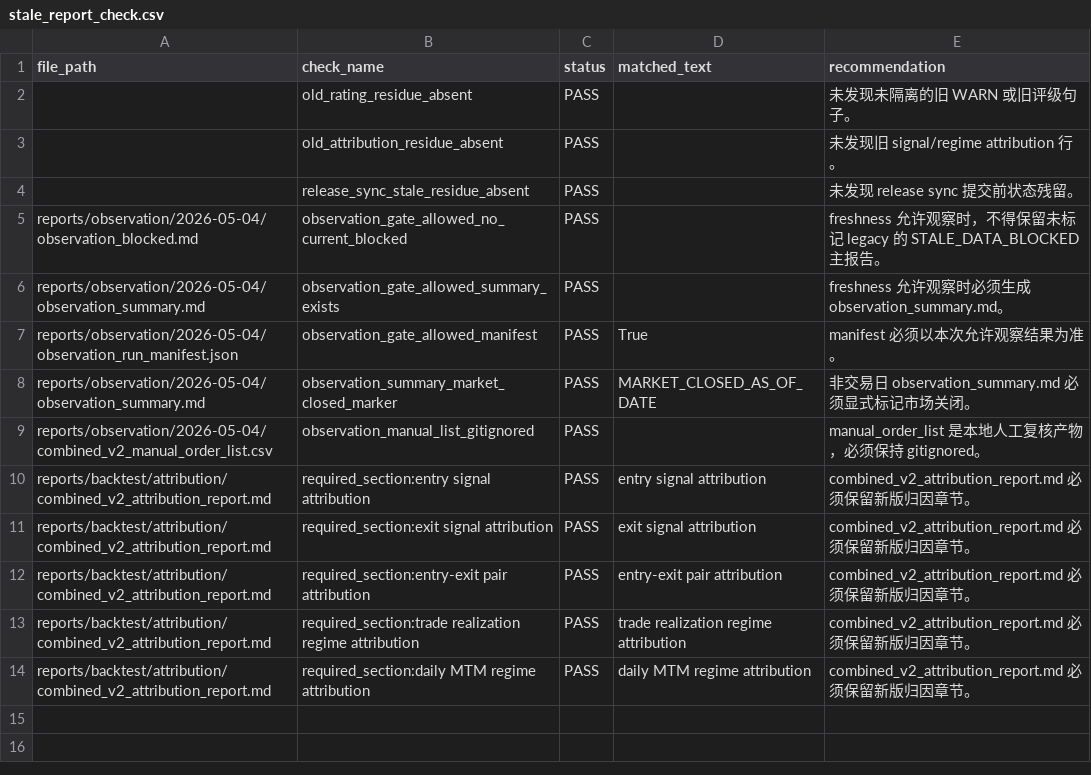
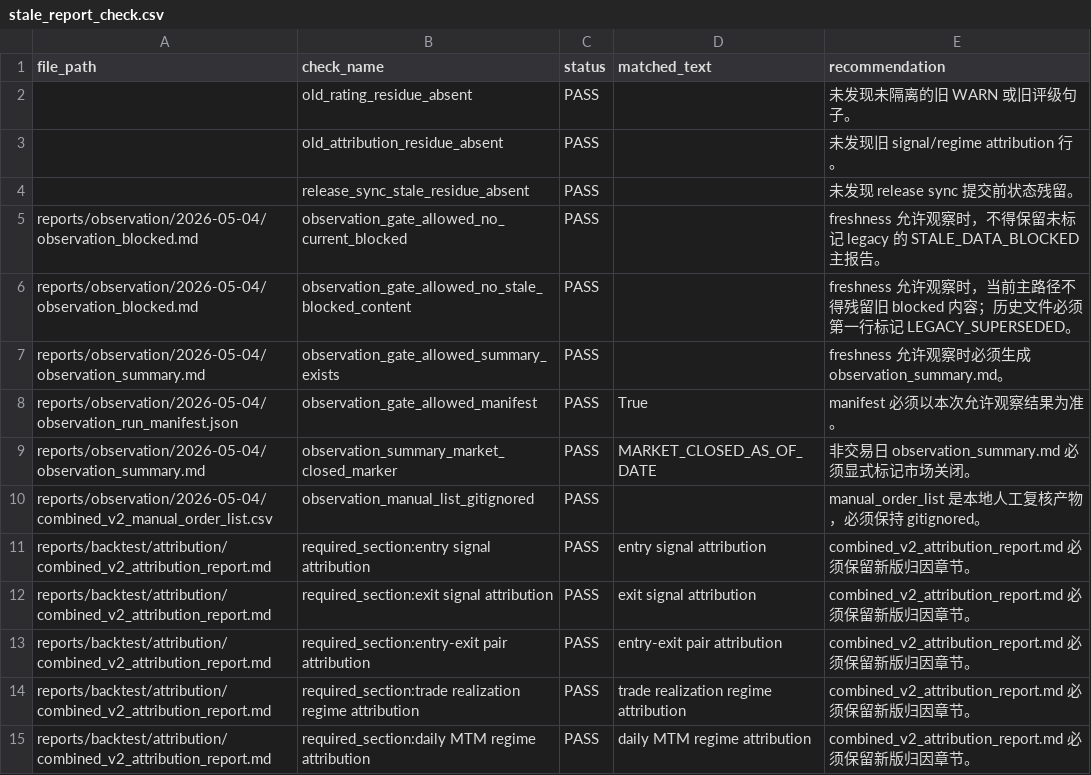
Before and after one commit to messiegg/quantification, a CSV file: reports/backtest/audit/stale_report_check.csv, drawn as a sheet; the diff names each change by its address in the sheet, - before the commit and + after, or states it on an @@ line.

```diff
--- a/reports/backtest/audit/stale_report_check.csv
+++ b/reports/backtest/audit/stale_report_check.csv
+row 6: reports/observation/2026-05-04/observation_blocked.md | observation_gate_allowed_no_stale_blocked_content | PASS |  | freshness 允许观察时，当前主路径不得残留旧 blocked 内容；历史文件必须第一行标记 LEGACY_SUPERSEDED。
```
Also changed, not shown: reports/backtest/release/release_sync_consistency_check.csv, reports/data_update/provider_preflight/provider_readiness_check.csv, 56 other files.
